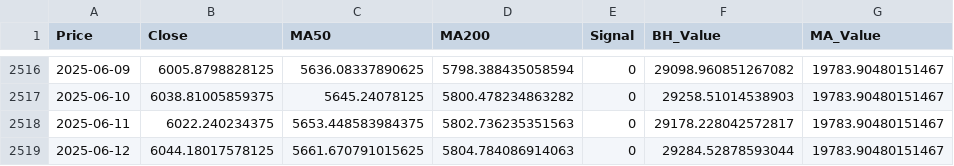
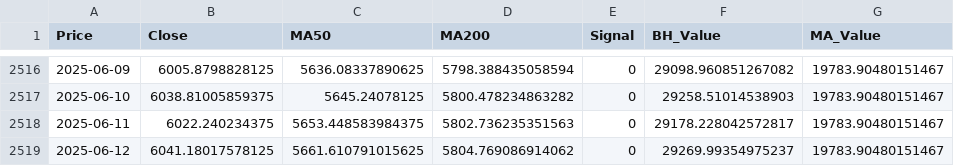
Before and after one commit to EuanRW/sp500_strategy_analysis, a CSV file: results/strategy_data.csv, drawn as a sheet; only a part is shown, gaps mark what is left out; the diff names each change by its address in the sheet, - before the commit and + after, or states it on an @@ line.

Commit message:
feat: latest results

```diff
--- a/results/strategy_data.csv
+++ b/results/strategy_data.csv
-B2519 (Close): 6044.18017578125
+B2519 (Close): 6041.18017578125
-C2519 (MA50): 5661.670791015625
+C2519 (MA50): 5661.610791015625
-D2519 (MA200): 5804.784086914063
+D2519 (MA200): 5804.769086914062
-F2519 (BH_Value): 29284.52878593044
+F2519 (BH_Value): 29269.99354975237
```
Also changed, not shown: 1 other file.
